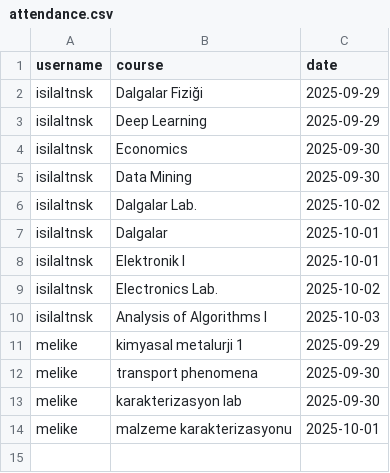
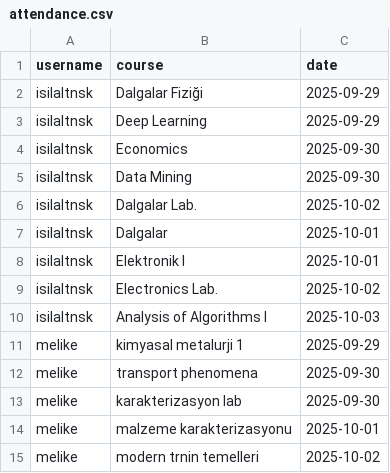
Before and after one commit to isilaltnsk/CourseAttendanceTracker, a CSV file: attendance.csv, drawn as a sheet.

Commit message:
Update attendance.csv

```diff
--- a/attendance.csv
+++ b/attendance.csv
@@ -14 +14,2 @@ melike,karakterizasyon lab,2025-09-30
 melike,malzeme karakterizasyonu,2025-10-01
+melike,modern trnin temelleri,2025-10-02
```
